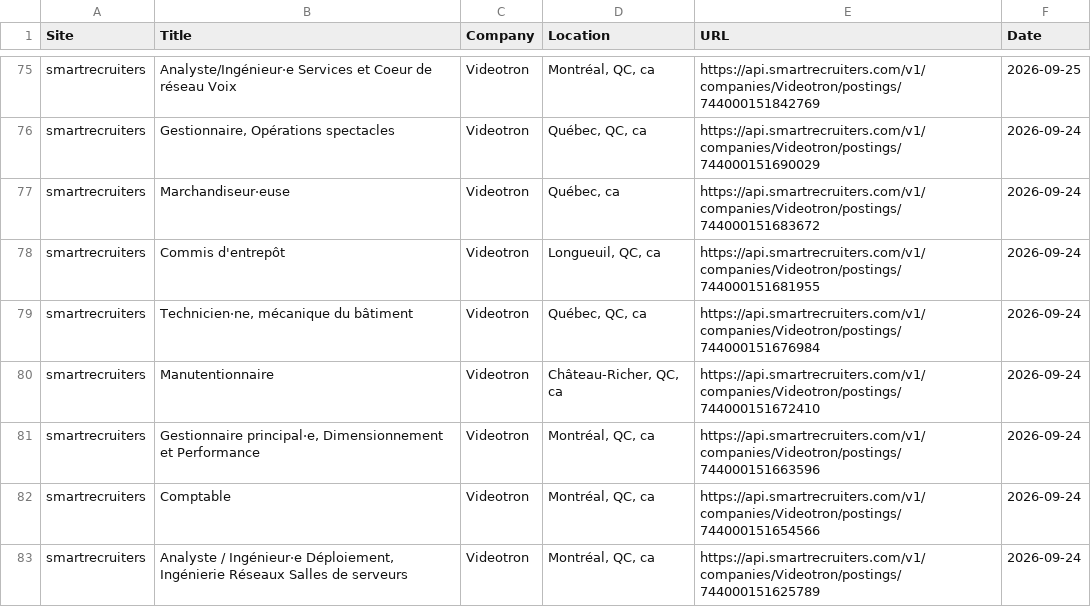
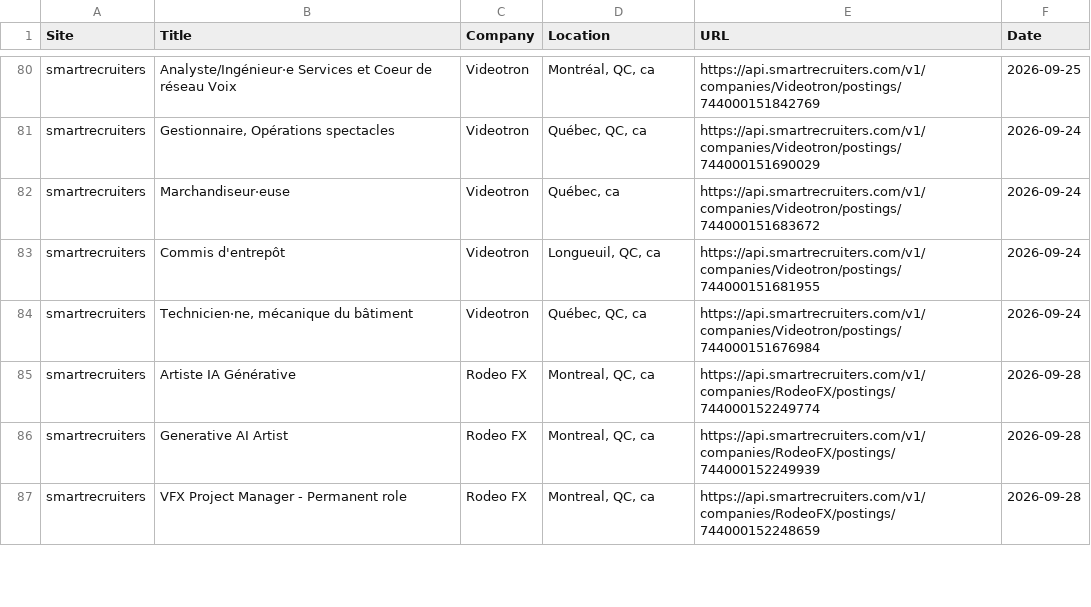
Before and after one commit to christiandguerard/ever-jobs-dash, a CSV file: daily_jobs.csv, drawn as a sheet; only a part is shown, gaps mark what is left out; the diff covers the shown part only.

```diff
--- a/daily_jobs.csv
+++ b/daily_jobs.csv
@@ -79,5 +84,4 @@ smartrecruiters,Commis d'entrepôt,Videotron,"Longueuil, QC, ca",https://api.sma
 smartrecruiters,"Technicien·ne, mécanique du bâtiment",Videotron,"Québec, QC, ca",https://api.smartrecruiters.com/v1/companies/Videotron/postings/744000151676984,2026-09-24
-smartrecruiters,Manutentionnaire,Videotron,"Château-Richer, QC, ca",https://api.smartrecruiters.com/v1/companies/Videotron/postings/744000151672410,2026-09-24
-smartrecruiters,"Gestionnaire principal·e, Dimensionnement et Performance",Videotron,"Montréal, QC, ca",https://api.smartrecruiters.com/v1/companies/Videotron/postings/744000151663596,2026-09-24
-smartrecruiters,Comptable,Videotron,"Montréal, QC, ca",https://api.smartrecruiters.com/v1/companies/Videotron/postings/744000151654566,2026-09-24
-smartrecruiters,"Analyste / Ingénieur·e Déploiement, Ingénierie Réseaux Salles de serveurs",Videotron,"Montréal, QC, ca",https://api.smartrecruiters.com/v1/companies/Videotron/postings/744000151625789,2026-09-24
+smartrecruiters,Artiste IA Générative,Rodeo FX,"Montreal, QC, ca",https://api.smartrecruiters.com/v1/companies/RodeoFX/postings/744000152249774,2026-09-28
+smartrecruiters,Generative AI Artist,Rodeo FX,"Montreal, QC, ca",https://api.smartrecruiters.com/v1/companies/RodeoFX/postings/744000152249939,2026-09-28
+smartrecruiters,VFX Project Manager - Permanent role,Rodeo FX,"Montreal, QC, ca",https://api.smartrecruiters.com/v1/companies/RodeoFX/postings/744000152248659,2026-09-28
```
Also changed, not shown: 11 added rows, 10 removed rows, 2 moved rows and 14 edited cells elsewhere in this file.
